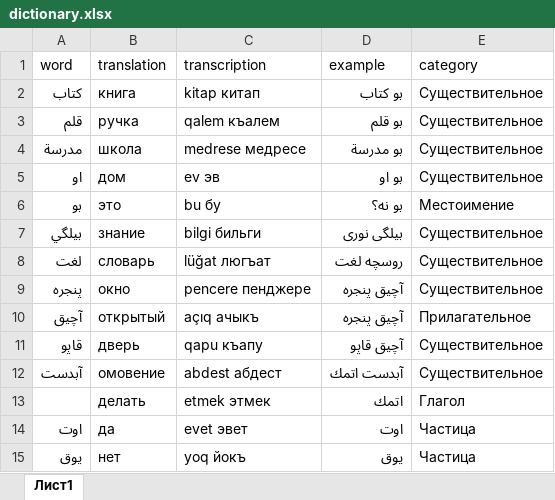
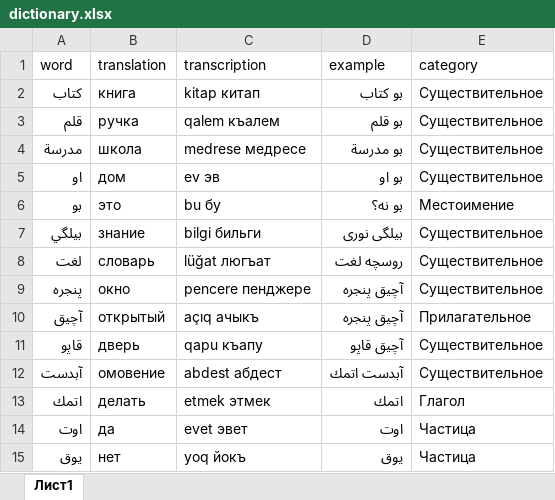
Before and after one commit to haiser748/haiser748.qirimtatar.io, an Excel workbook: dictionary.xlsx, sheet Лист1, drawn as a sheet; values as stored, in another font and other column widths than the file's, no borders; charts and pictures not drawn; the diff names each change by its address in the sheet, - before the commit and + after, or states it on an @@ line.

Commit message:
Add files via upload

```diff
--- a/dictionary.xlsx (sheet Лист1)
+++ b/dictionary.xlsx (sheet Лист1)
-A13 (word): (empty)
+A13 (word): اتمك
```
